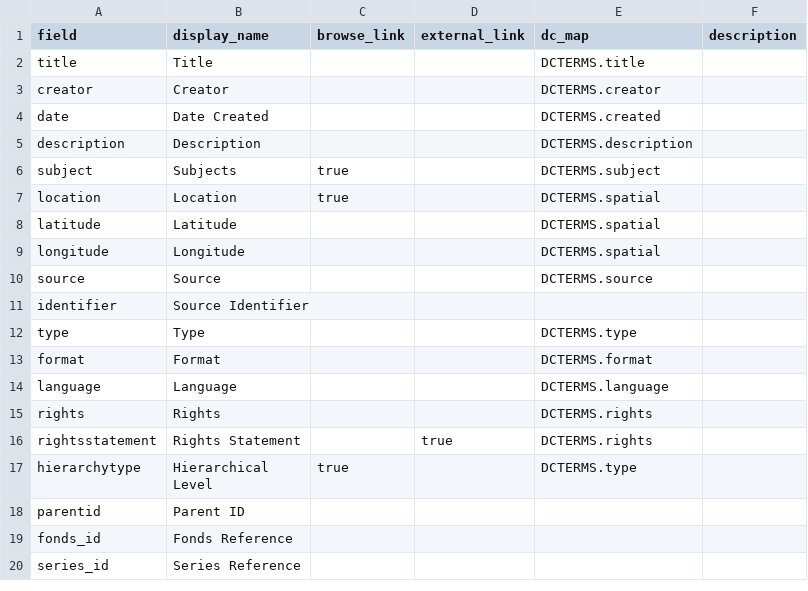
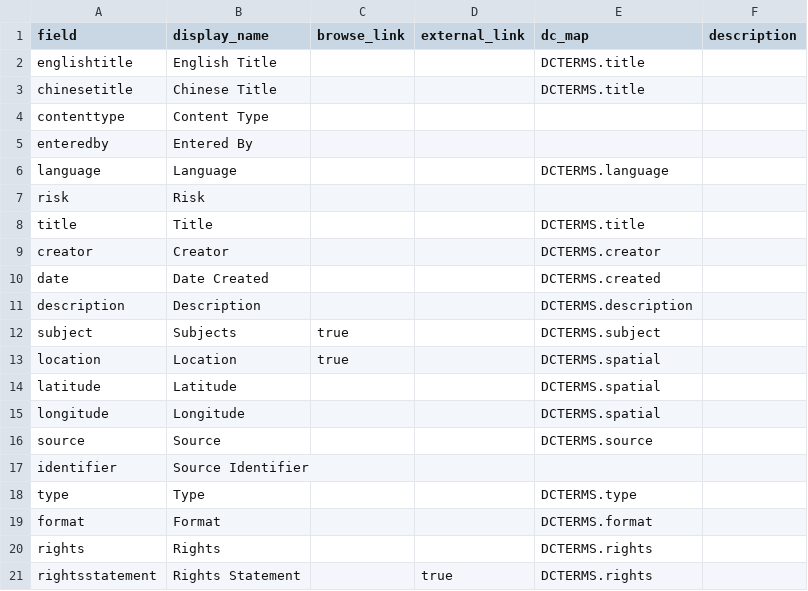
Before and after one commit to philipUBC/Wong-s-Benevolent-Association, a CSV file: _data/config-metadata.csv, drawn as a sheet; only a part is shown; the shorter side is filled out with more unchanged rows.

Commit message:
Update config-metadata.csv

```diff
--- a/_data/config-metadata.csv
+++ b/_data/config-metadata.csv
@@ -1,2 +1,8 @@
 field,display_name,browse_link,external_link,dc_map,description
+englishtitle,English Title,,,DCTERMS.title,
+chinesetitle,Chinese Title,,,DCTERMS.title,
+contenttype,Content Type,,,,
+enteredby,Entered By,,,,
+language,Language,,,DCTERMS.language,
+risk,Risk,,,,
 title,Title,,,DCTERMS.title,
@@ -13,3 +19,2 @@ type,Type,,,DCTERMS.type,
 format,Format,,,DCTERMS.format,
-language,Language,,,DCTERMS.language,
 rights,Rights,,,DCTERMS.rights,
```
